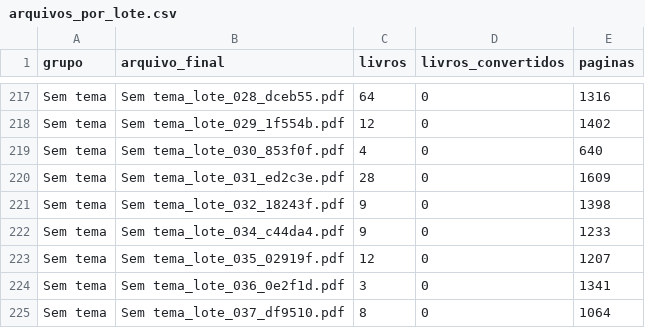
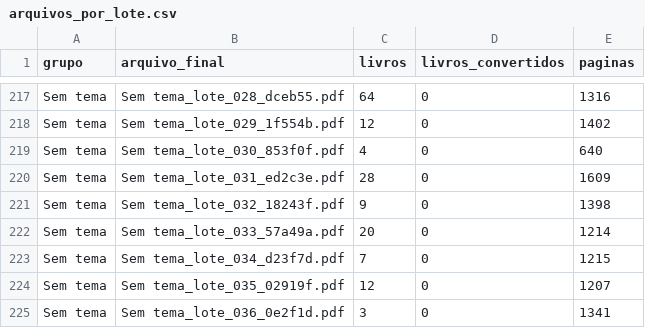
Before and after one commit to elvispimentel/custom, a CSV file: relatorio/arquivos_por_lote.csv, drawn as a sheet; only a part is shown, gaps mark what is left out; the shorter side is filled out with more unchanged rows; removed rows and columns are numbered as before the commit, all else as after; the diff names each change by its address in the sheet, - before the commit and + after, or states it on an @@ line.

```diff
--- a/relatorio/arquivos_por_lote.csv
+++ b/relatorio/arquivos_por_lote.csv
-row 222: Sem tema | Sem tema_lote_034_c44da4.pdf | 9 | 0 | 1233
+row 222: Sem tema | Sem tema_lote_033_57a49a.pdf | 20 | 0 | 1214
+row 223: Sem tema | Sem tema_lote_034_d23f7d.pdf | 7 | 0 | 1215
```
Also changed, not shown: relatorio/livros_escaneados_dentro_dos_lotes.csv, relatorio/livros_nao_incluidos.csv, 2 other files.
